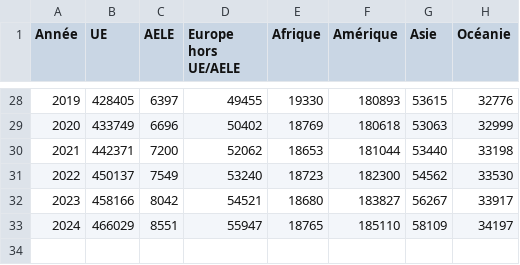
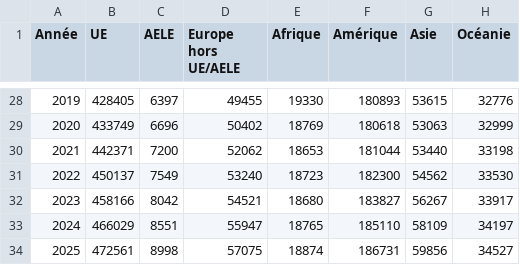
Before and after one commit to paulinetu/SwissAbroad, a CSV file: evolution_par_region.csv, drawn as a sheet; only a part is shown, gaps mark what is left out; the diff names each change by its address in the sheet, - before the commit and + after, or states it on an @@ line.

Commit message:
Update evolution_par_region.csv with 2025 data
Added new data for the year 2025 and fixed formatting issues.

```diff
--- a/evolution_par_region.csv
+++ b/evolution_par_region.csv
+row 34: 2025 | 472561 | 8998 | 57075 | 18874 | 186731 | 59856 | 34527
```
